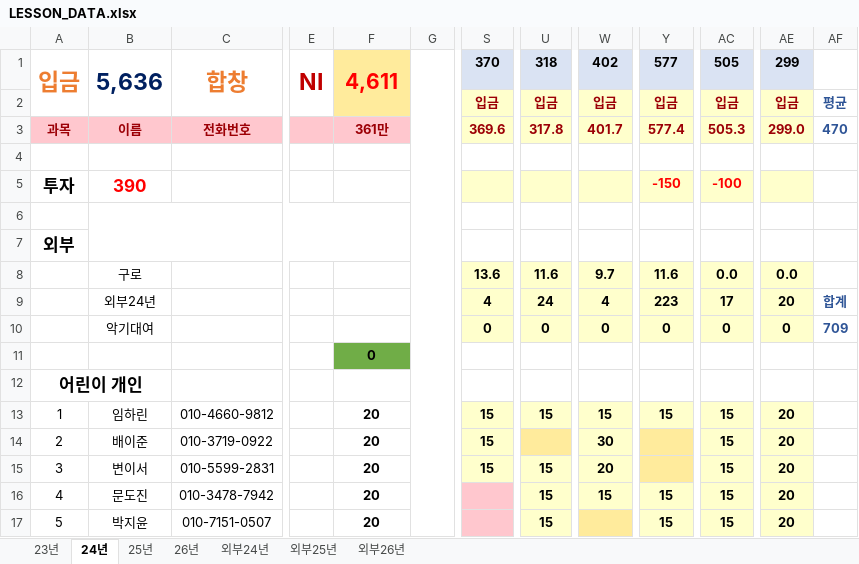
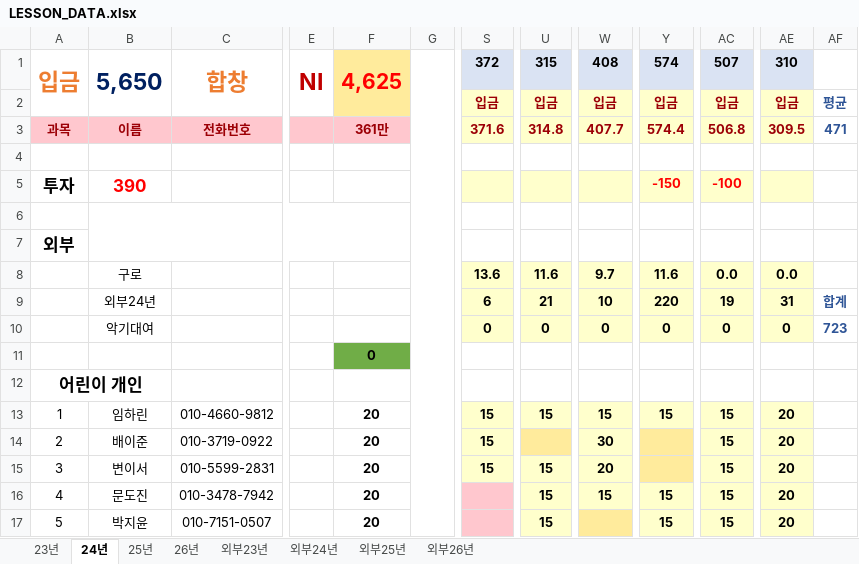
Before and after one commit to KDrAmina/gimpogugak, an Excel workbook: LESSON_DATA.xlsx, sheet 24년, drawn as a sheet; only a part is shown, gaps mark what is left out; values as stored, in another font and other column widths than the file's, no borders; the diff names each change by its address in the sheet, - before the commit and + after, or states it on an @@ line.

```diff
--- a/LESSON_DATA.xlsx (sheet 24년)
+++ b/LESSON_DATA.xlsx (sheet 24년)
@@ sheet tab unhidden: 외부23년 @@
-B1: 5,636
+B1: 5,650
-F1: 4,611
+F1: 4,625
-S1: 370
+S1: 372
-U1: 318
+U1: 315
-W1: 402
+W1: 408
-Y1: 577
+Y1: 574
-AC1: 505
+AC1: 507
-AE1: 299
+AE1: 310
-S3: 369.6
+S3: 371.6
-U3: 317.8
+U3: 314.8
-W3: 401.7
+W3: 407.7
-Y3: 577.4
+Y3: 574.4
-AC3: 505.3
+AC3: 506.8
-AE3: 299.0
+AE3: 309.5
-AF3: 470
+AF3: 471
-S9: 4
+S9: 6
-U9: 24
+U9: 21
-W9: 4
+W9: 10
-Y9: 223
+Y9: 220
-AC9: 17
+AC9: 19
-AE9: 20
+AE9: 31
-AF10: 709
+AF10: 723
```
Also changed, not shown: sheet 외부24년, sheet 외부25년, sheet 25년, sheet 외부26년, sheet 26년, formulas that keep their value, hidden cells, 9 other files.
